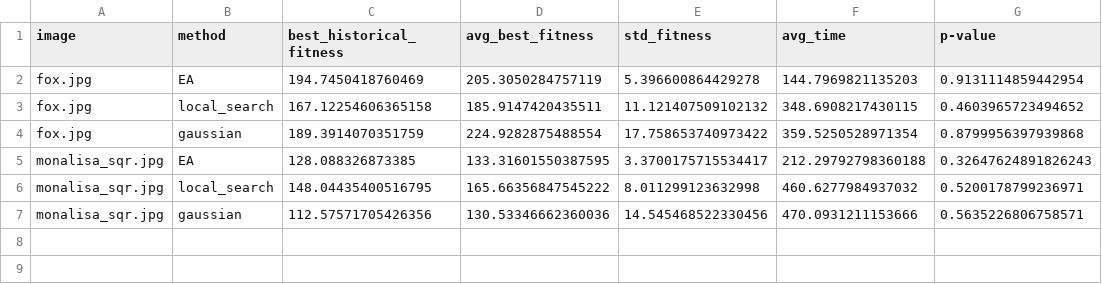
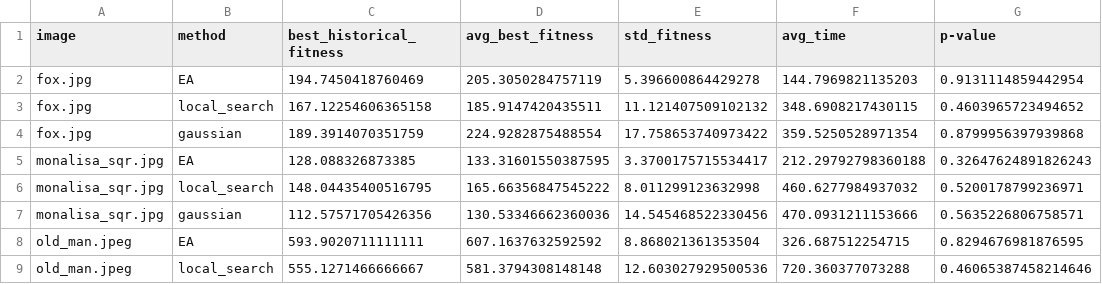
Before and after one commit to AlexisBaladon/Polygonal-Evolutionary-Algorithm, a CSV file: results/greedy.csv, drawn as a sheet.

```diff
--- a/results/greedy.csv
+++ b/results/greedy.csv
@@ -7 +7,3 @@ monalisa_sqr.jpg,local_search,148.04435400516795,165.66356847545222,8.0112991236
 monalisa_sqr.jpg,gaussian,112.57571705426356,130.53346662360036,14.545468522330456,470.0931211153666,0.5635226806758571
+old_man.jpeg,EA,593.9020711111111,607.1637632592592,8.868021361353504,326.687512254715,0.8294676981876595
+old_man.jpeg,local_search,555.1271466666667,581.3794308148148,12.603027929500536,720.360377073288,0.46065387458214646
```
Also changed, not shown: results/best_fitness_execution/best_fit_per_config_greedy.csv.
